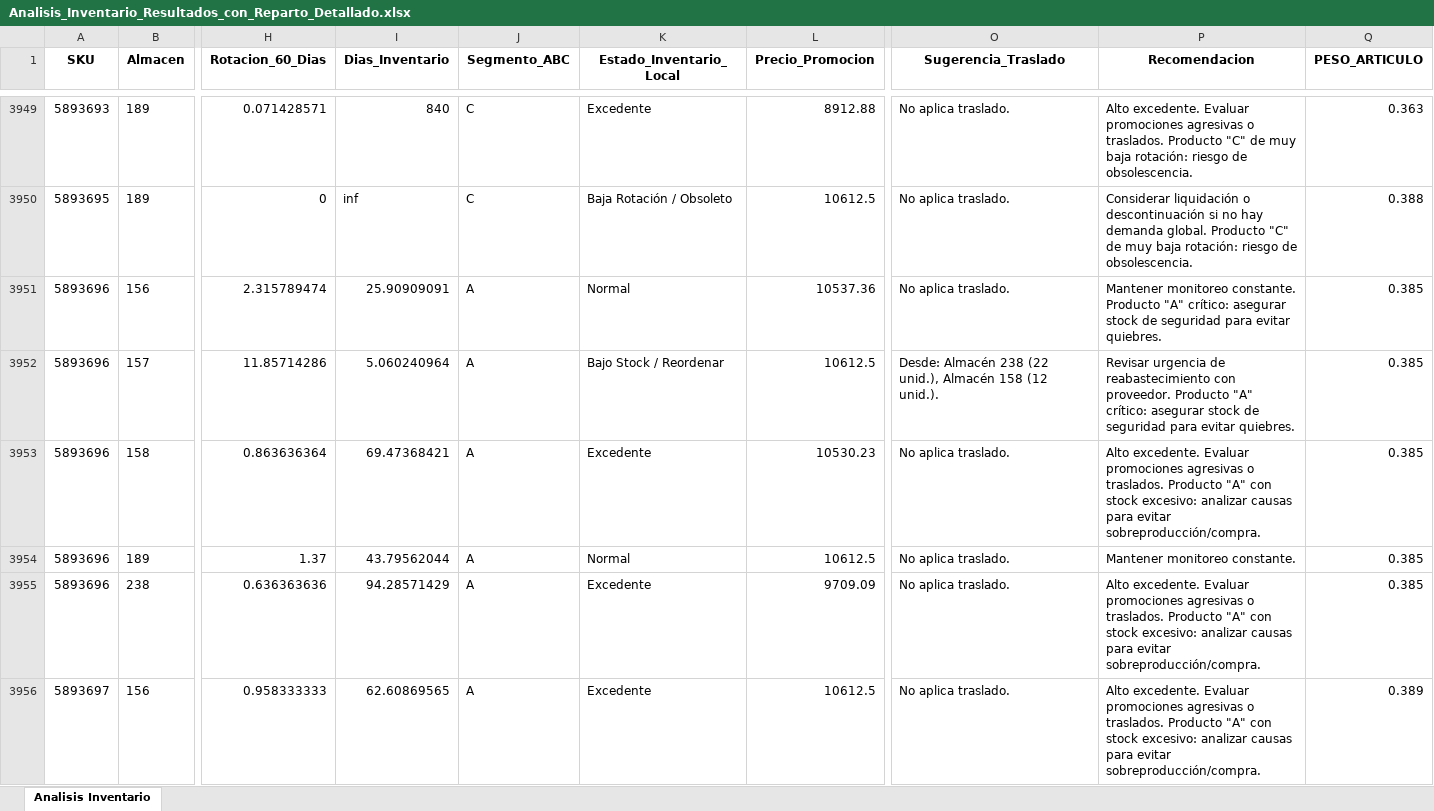
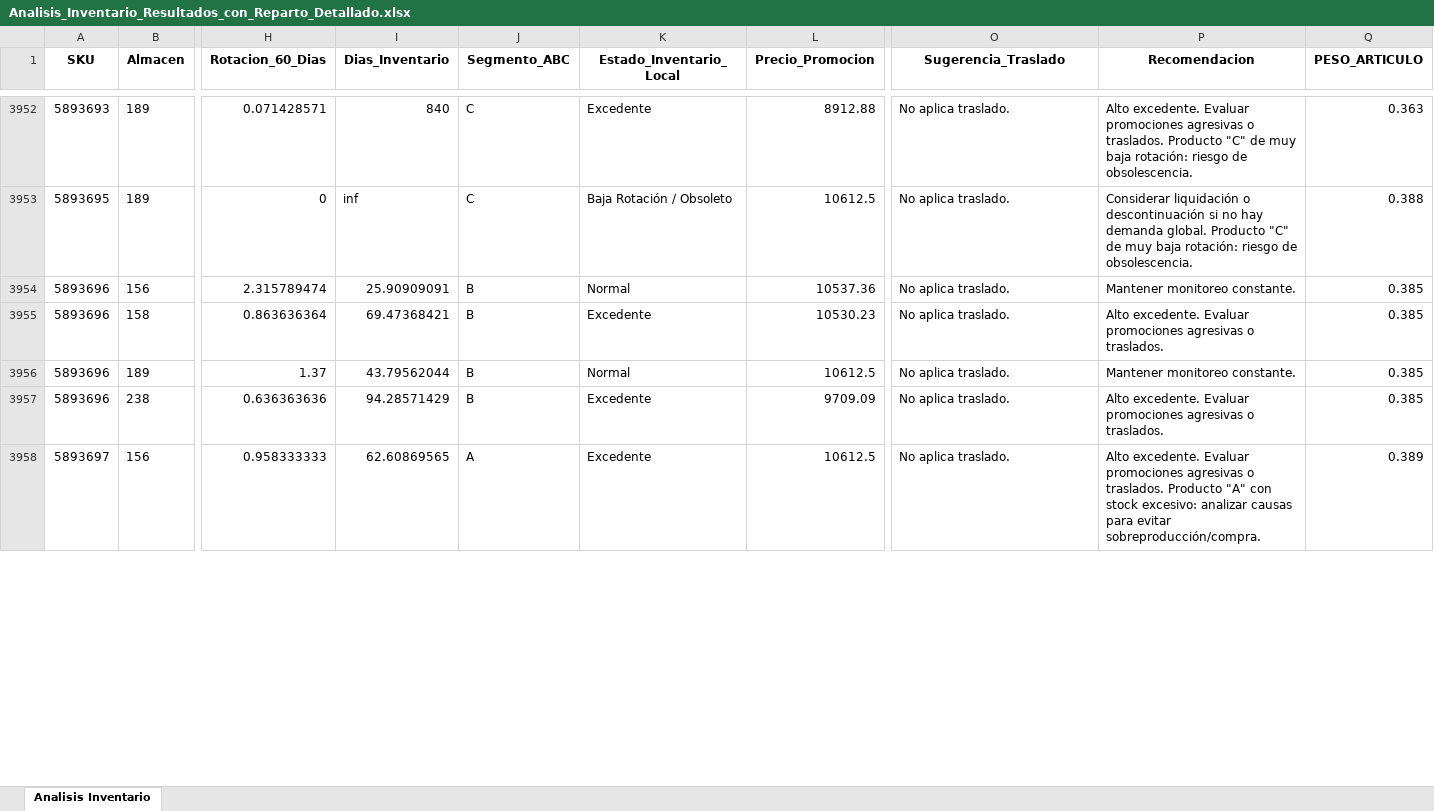
Before and after one commit to DiegoMao201/Rotacion-Iventarios, an Excel workbook: Analisis_Inventario_Resultados_con_Reparto_Detallado.xlsx, sheet Analisis Inventario, drawn as a sheet; only a part is shown, gaps mark what is left out; values as stored, in another font and other column widths than the file's, no borders; removed rows and columns are numbered as before the commit, all else as after; rows hold the shown columns only; the diff covers the shown part only; the diff names each change by its address in the sheet, - before the commit and + after, or states it on an @@ line.

```diff
--- a/Analisis_Inventario_Resultados_con_Reparto_Detallado.xlsx (sheet Analisis Inventario)
+++ b/Analisis_Inventario_Resultados_con_Reparto_Detallado.xlsx (sheet Analisis Inventario)
-J3954 (Segmento_ABC): A
+J3954 (Segmento_ABC): B
-P3954 (Recomendacion): …monitoreo constante. Producto "A" crítico: asegurar stock de seguridad para evitar quiebres.
+P3954 (Recomendacion): …monitoreo constante.
-row 3952: 5893696 | 157 | 11.85714286 | 5.060240964 | A | Bajo Stock / Reordenar | 10612.5 | Desde: Almacén 238 (22 unid.), Almacén 158 (12 unid.). | Revisar urgencia de reabastecimiento con proveedor. Producto "A" crítico: asegurar stock de seguridad para evitar quiebres. | 0.385
-J3955:J3957 (Segmento_ABC): A
+J3955:J3957 (Segmento_ABC): B
-P3955 (Recomendacion): …o traslados. Producto "A" con stock excesivo: analizar causas para evitar sobreproducción/compra.
+P3955 (Recomendacion): …o traslados.
-P3957 (Recomendacion): …o traslados. Producto "A" con stock excesivo: analizar causas para evitar sobreproducción/compra.
+P3957 (Recomendacion): …o traslados.
```
Also changed, not shown: 4 added rows, 1 removed row and 769 edited cells elsewhere in this sheet.
